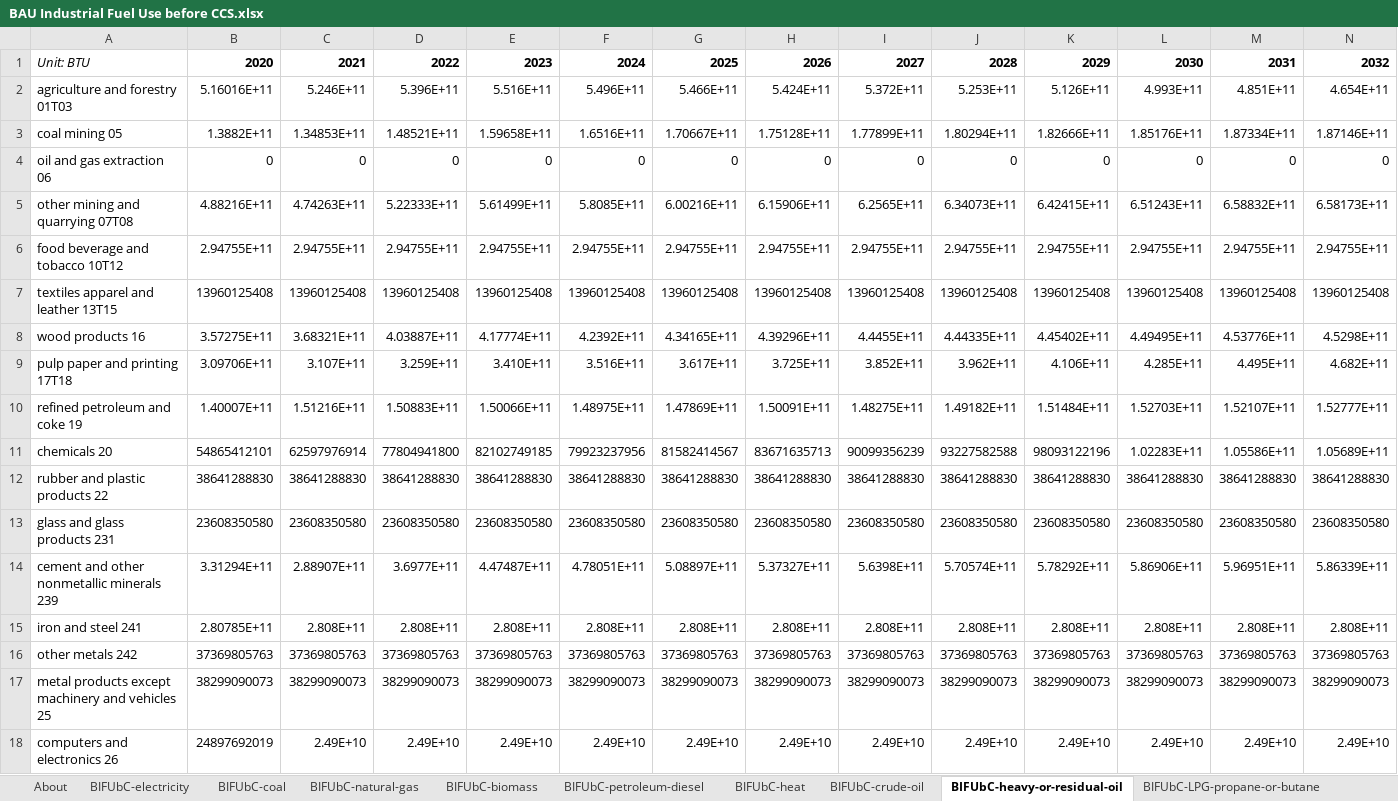
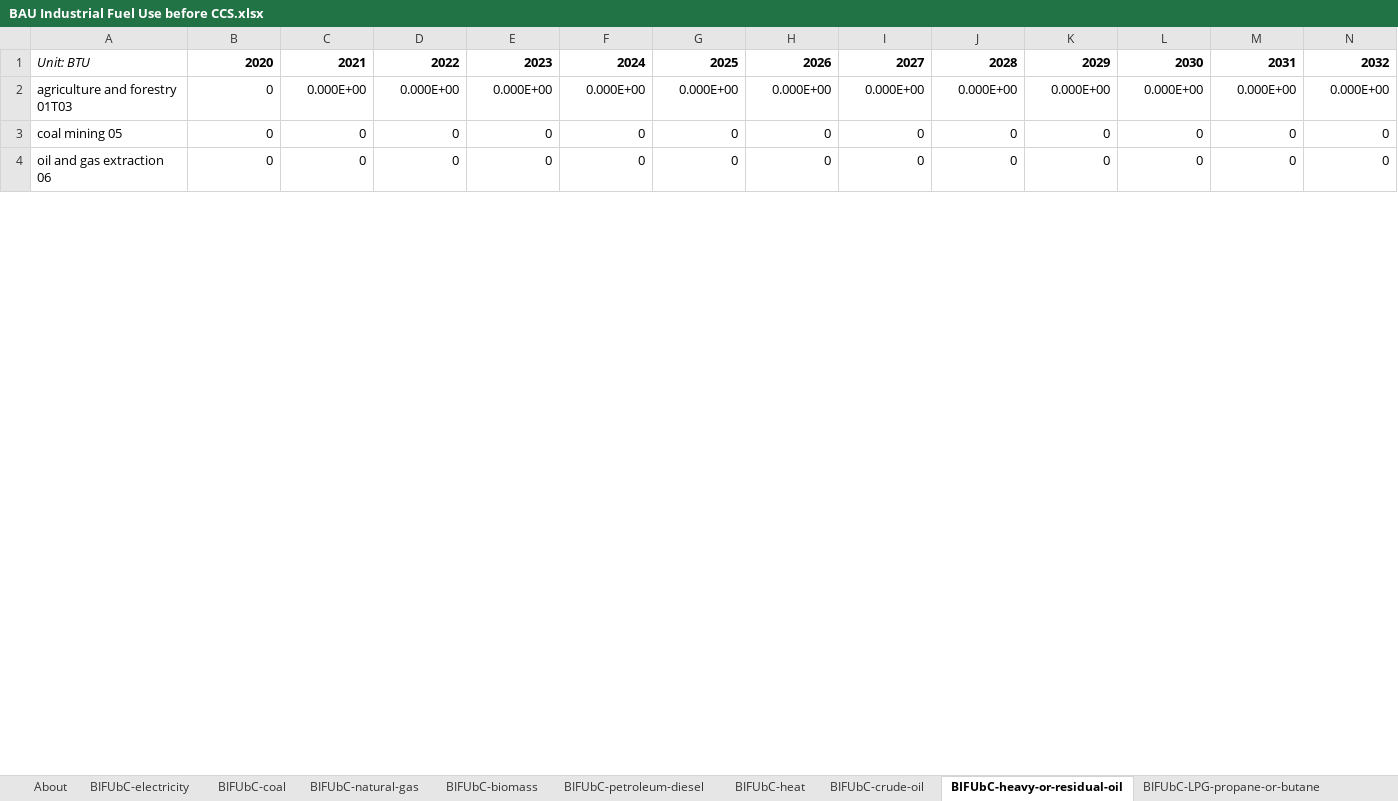
Before and after one commit to EnergyInnovation/eps-vermont, an Excel workbook: InputData/indst/BIFUbC/BAU Industrial Fuel Use before CCS.xlsx, sheet BIFUbC-heavy-or-residual-oil, drawn as a sheet; only a part is shown; values as stored, in another font and other column widths than the file's, no borders; removed rows and columns are numbered as before the commit, all else as after; rows hold the shown columns only; the diff covers the shown part only; the diff names each change by its address in the sheet, - before the commit and + after, or states it on an @@ line.

```diff
--- a/InputData/indst/BIFUbC/BAU Industrial Fuel Use before CCS.xlsx (sheet BIFUbC-heavy-or-residual-oil)
+++ b/InputData/indst/BIFUbC/BAU Industrial Fuel Use before CCS.xlsx (sheet BIFUbC-heavy-or-residual-oil)
-row 2: agriculture and forestry 01T03 | 5.16016E+11 | 5.246E+11 | 5.396E+11 | 5.516E+11 | 5.496E+11 | 5.466E+11 | 5.424E+11 | 5.372E+11 | 5.253E+11 | 5.126E+11 | 4.993E+11 | 4.851E+11 | 4.654E+11
-row 3: coal mining 05 | 1.3882E+11 | 1.34853E+11 | 1.48521E+11 | 1.59658E+11 | 1.6516E+11 | 1.70667E+11 | 1.75128E+11 | 1.77899E+11 | 1.80294E+11 | 1.82666E+11 | 1.85176E+11 | 1.87334E+11 | 1.87146E+11
+row 2: agriculture and forestry 01T03 | 0 | 0.000E+00 | 0.000E+00 | 0.000E+00 | 0.000E+00 | 0.000E+00 | 0.000E+00 | 0.000E+00 | 0.000E+00 | 0.000E+00 | 0.000E+00 | 0.000E+00 | 0.000E+00
+row 3: coal mining 05 | 0 | 0 | 0 | 0 | 0 | 0 | 0 | 0 | 0 | 0 | 0 | 0 | 0
-row 5: other mining and quarrying 07T08 | 4.88216E+11 | 4.74263E+11 | 5.22333E+11 | 5.61499E+11 | 5.8085E+11 | 6.00216E+11 | 6.15906E+11 | 6.2565E+11 | 6.34073E+11 | 6.42415E+11 | 6.51243E+11 | 6.58832E+11 | 6.58173E+11
-row 6: food beverage and tobacco 10T12 | 2.94755E+11 | 2.94755E+11 | 2.94755E+11 | 2.94755E+11 | 2.94755E+11 | 2.94755E+11 | 2.94755E+11 | 2.94755E+11 | 2.94755E+11 | 2.94755E+11 | 2.94755E+11 | 2.94755E+11 | 2.94755E+11
-row 7: textiles apparel and leather 13T15 | 13960125408 | 13960125408 | 13960125408 | 13960125408 | 13960125408 | 13960125408 | 13960125408 | 13960125408 | 13960125408 | 13960125408 | 13960125408 | 13960125408 | 13960125408
-row 8: wood products 16 | 3.57275E+11 | 3.68321E+11 | 4.03887E+11 | 4.17774E+11 | 4.2392E+11 | 4.34165E+11 | 4.39296E+11 | 4.4455E+11 | 4.44335E+11 | 4.45402E+11 | 4.49495E+11 | 4.53776E+11 | 4.5298E+11
-row 9: pulp paper and printing 17T18 | 3.09706E+11 | 3.107E+11 | 3.259E+11 | 3.410E+11 | 3.516E+11 | 3.617E+11 | 3.725E+11 | 3.852E+11 | 3.962E+11 | 4.106E+11 | 4.285E+11 | 4.495E+11 | 4.682E+11
-row 10: refined petroleum and coke 19 | 1.40007E+11 | 1.51216E+11 | 1.50883E+11 | 1.50066E+11 | 1.48975E+11 | 1.47869E+11 | 1.50091E+11 | 1.48275E+11 | 1.49182E+11 | 1.51484E+11 | 1.52703E+11 | 1.52107E+11 | 1.52777E+11
-row 11: chemicals 20 | 54865412101 | 62597976914 | 77804941800 | 82102749185 | 79923237956 | 81582414567 | 83671635713 | 90099356239 | 93227582588 | 98093122196 | 1.02283E+11 | 1.05586E+11 | 1.05689E+11
-row 12: rubber and plastic products 22 | 38641288830 | 38641288830 | 38641288830 | 38641288830 | 38641288830 | 38641288830 | 38641288830 | 38641288830 | 38641288830 | 38641288830 | 38641288830 | 38641288830 | 38641288830
-row 13: glass and glass products 231 | 23608350580 | 23608350580 | 23608350580 | 23608350580 | 23608350580 | 23608350580 | 23608350580 | 23608350580 | 23608350580 | 23608350580 | 23608350580 | 23608350580 | 23608350580
-row 14: cement and other nonmetallic minerals 239 | 3.31294E+11 | 2.88907E+11 | 3.6977E+11 | 4.47487E+11 | 4.78051E+11 | 5.08897E+11 | 5.37327E+11 | 5.6398E+11 | 5.70574E+11 | 5.78292E+11 | 5.86906E+11 | 5.96951E+11 | 5.86339E+11
-row 15: iron and steel 241 | 2.80785E+11 | 2.808E+11 | 2.808E+11 | 2.808E+11 | 2.808E+11 | 2.808E+11 | 2.808E+11 | 2.808E+11 | 2.808E+11 | 2.808E+11 | 2.808E+11 | 2.808E+11 | 2.808E+11
-row 16: other metals 242 | 37369805763 | 37369805763 | 37369805763 | 37369805763 | 37369805763 | 37369805763 | 37369805763 | 37369805763 | 37369805763 | 37369805763 | 37369805763 | 37369805763 | 37369805763
-row 17: metal products except machinery and vehicles 25 | 38299090073 | 38299090073 | 38299090073 | 38299090073 | 38299090073 | 38299090073 | 38299090073 | 38299090073 | 38299090073 | 38299090073 | 38299090073 | 38299090073 | 38299090073
-row 18: computers and electronics 26 | 24897692019 | 2.49E+10 | 2.49E+10 | 2.49E+10 | 2.49E+10 | 2.49E+10 | 2.49E+10 | 2.49E+10 | 2.49E+10 | 2.49E+10 | 2.49E+10 | 2.49E+10 | 2.49E+10
```
Also changed, not shown: 21 added rows and 7 removed rows elsewhere in this sheet, sheet BIFUbC-heat, sheet BIFUbC-hydrogen, sheet BIFUbC-natural-gas, sheet BIFUbC-LPG-propane-or-butane, sheet BIFUbC-petroleum-diesel, sheet BIFUbC-biomass, 1 more sheet, InputData/ctrl-settings/EoSEUwGDPiR/Elasticity of Sectoral Energy Use wrt Per Capita GDP in Recession.xlsx, InputData/elec/ARpUIiRC/Ann Ret per Unit Inc in Relative Cost.xlsx, 52 other files.
